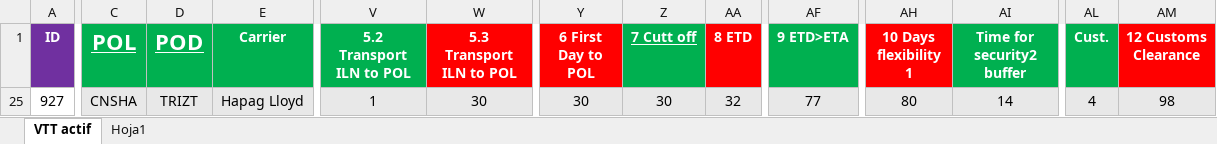
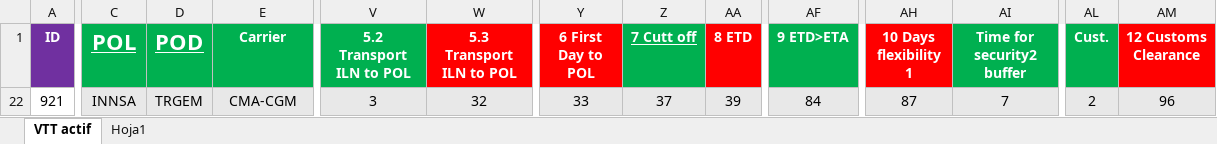
Before and after one commit to TPTENGHORSE/TPTENGTOOLS, an Excel workbook: VTT Tool/VTT DATA.xlsx, sheet VTT actif, drawn as a sheet; only a part is shown, gaps mark what is left out; values as stored, in another font and other column widths than the file's, no borders; addresses are those after the commit; the diff covers the shown part only; the diff names each change by its address in the sheet, - before the commit and + after, or states it on an @@ line.

Commit message:
actualizaciones

```diff
--- a/VTT Tool/VTT DATA.xlsx (sheet VTT actif)
+++ b/VTT Tool/VTT DATA.xlsx (sheet VTT actif)
-A22 (ID): 927
+A22 (ID): 921
-C22 (POL): CNSHA
+C22 (POL): INNSA
-D22 (POD): TRIZT
+D22 (POD): TRGEM
-E22 (Carrier): Hapag Lloyd
+E22 (Carrier): CMA-CGM
-V22 (5.2 Transport ILN to POL): 1
+V22 (5.2 Transport ILN to POL): 3
-W22 (5.3 Transport ILN to POL): 30
+W22 (5.3 Transport ILN to POL): 32
-Y22 (6 First Day to POL): 30
+Y22 (6 First Day to POL): 33
-Z22 (7 Cutt off): 30
+Z22 (7 Cutt off): 37
-AA22 (8 ETD): 32
+AA22 (8 ETD): 39
-AF22 (9 ETD>ETA): 77
+AF22 (9 ETD>ETA): 84
-AH22 (10 Days flexibility 1): 80
+AH22 (10 Days flexibility 1): 87
-AI22 (Time for security2 buffer): 14
+AI22 (Time for security2 buffer): 7
-AL22 (Cust.): 4
+AL22 (Cust.): 2
-AM22 (12 Customs Clearance): 98
+AM22 (12 Customs Clearance): 96
```
Also changed, not shown: 7 edited cells elsewhere in this sheet, formulas that keep their value, hidden cells.
